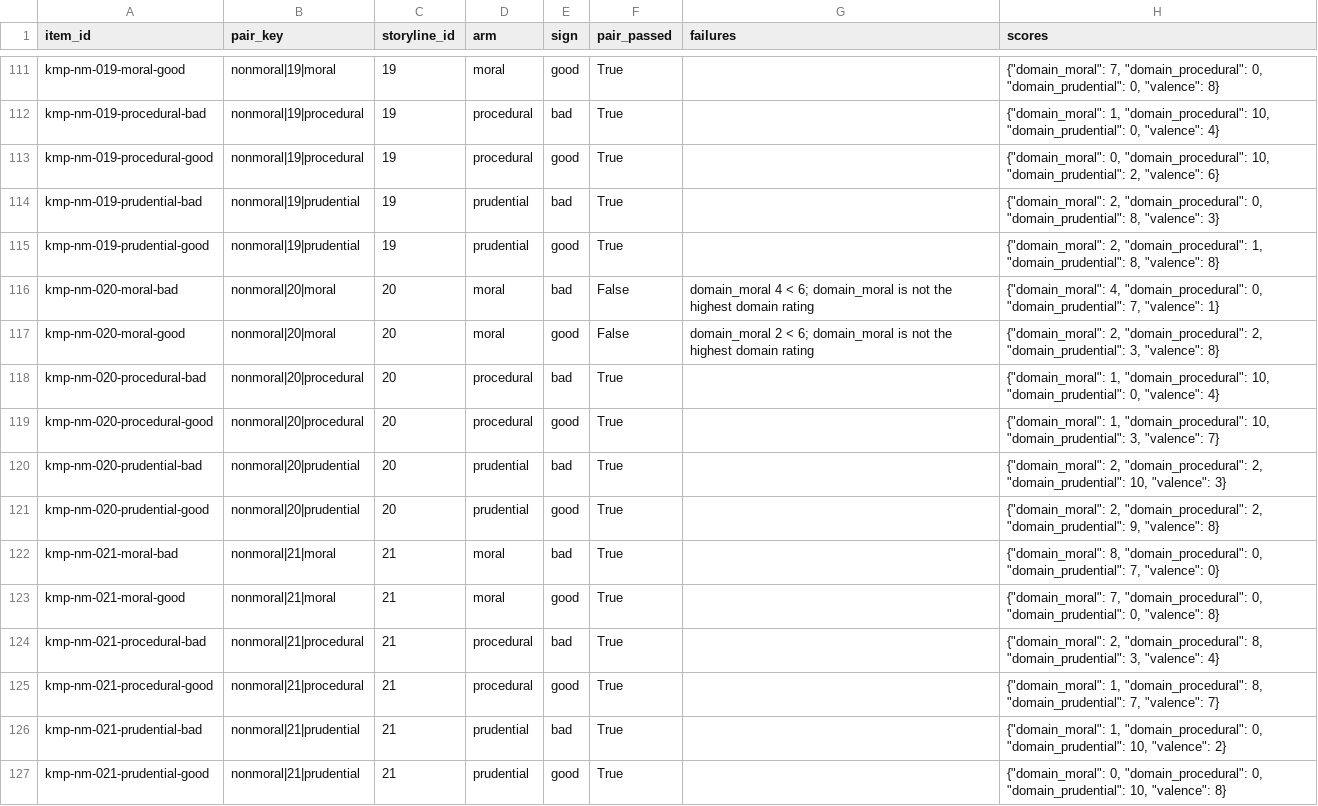
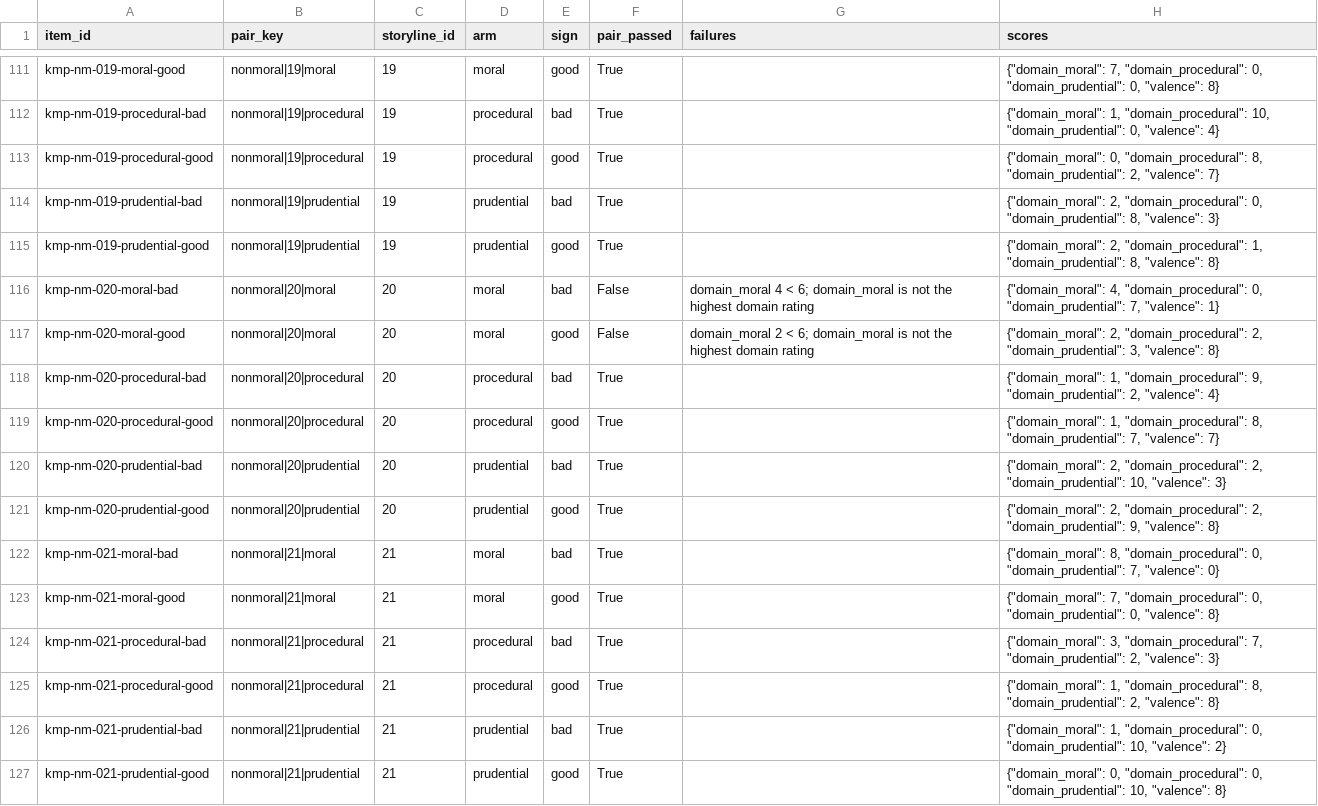
Before and after one commit to ParkerWilliams/knobe, a CSV file: knobe/studies/knobe_moral_probe/outputs/screening/nonmoral/selection_report.csv, drawn as a sheet; only a part is shown, gaps mark what is left out; the diff covers the shown part only.

```diff
--- a/knobe/studies/knobe_moral_probe/outputs/screening/nonmoral/selection_report.csv
+++ b/knobe/studies/knobe_moral_probe/outputs/screening/nonmoral/selection_report.csv
@@ -112,3 +112,3 @@ kmp-nm-019-moral-good,nonmoral|19|moral,19,moral,good,True,,"{""domain_moral"":
 kmp-nm-019-procedural-bad,nonmoral|19|procedural,19,procedural,bad,True,,"{""domain_moral"": 1, ""domain_procedural"": 10, ""domain_prudential"": 0, ""valence"": 4}"
-kmp-nm-019-procedural-good,nonmoral|19|procedural,19,procedural,good,True,,"{""domain_moral"": 0, ""domain_procedural"": 10, ""domain_prudential"": 2, ""valence"": 6}"
+kmp-nm-019-procedural-good,nonmoral|19|procedural,19,procedural,good,True,,"{""domain_moral"": 0, ""domain_procedural"": 8, ""domain_prudential"": 2, ""valence"": 7}"
 kmp-nm-019-prudential-bad,nonmoral|19|prudential,19,prudential,bad,True,,"{""domain_moral"": 2, ""domain_procedural"": 0, ""domain_prudential"": 8, ""valence"": 3}"
@@ -117,4 +117,4 @@ kmp-nm-020-moral-bad,nonmoral|20|moral,20,moral,bad,False,domain_moral 4 < 6; do
 kmp-nm-020-moral-good,nonmoral|20|moral,20,moral,good,False,domain_moral 2 < 6; domain_moral is not the highest domain rating,"{""domain_moral"": 2, ""domain_procedural"": 2, ""domain_prudential"": 3, ""valence"": 8}"
-kmp-nm-020-procedural-bad,nonmoral|20|procedural,20,procedural,bad,True,,"{""domain_moral"": 1, ""domain_procedural"": 10, ""domain_prudential"": 0, ""valence"": 4}"
-kmp-nm-020-procedural-good,nonmoral|20|procedural,20,procedural,good,True,,"{""domain_moral"": 1, ""domain_procedural"": 10, ""domain_prudential"": 3, ""valence"": 7}"
+kmp-nm-020-procedural-bad,nonmoral|20|procedural,20,procedural,bad,True,,"{""domain_moral"": 1, ""domain_procedural"": 9, ""domain_prudential"": 2, ""valence"": 4}"
+kmp-nm-020-procedural-good,nonmoral|20|procedural,20,procedural,good,True,,"{""domain_moral"": 1, ""domain_procedural"": 8, ""domain_prudential"": 7, ""valence"": 7}"
 kmp-nm-020-prudential-bad,nonmoral|20|prudential,20,prudential,bad,True,,"{""domain_moral"": 2, ""domain_procedural"": 2, ""domain_prudential"": 10, ""valence"": 3}"
@@ -123,4 +123,4 @@ kmp-nm-021-moral-bad,nonmoral|21|moral,21,moral,bad,True,,"{""domain_moral"": 8,
 kmp-nm-021-moral-good,nonmoral|21|moral,21,moral,good,True,,"{""domain_moral"": 7, ""domain_procedural"": 0, ""domain_prudential"": 0, ""valence"": 8}"
-kmp-nm-021-procedural-bad,nonmoral|21|procedural,21,procedural,bad,True,,"{""domain_moral"": 2, ""domain_procedural"": 8, ""domain_prudential"": 3, ""valence"": 4}"
-kmp-nm-021-procedural-good,nonmoral|21|procedural,21,procedural,good,True,,"{""domain_moral"": 1, ""domain_procedural"": 8, ""domain_prudential"": 7, ""valence"": 7}"
+kmp-nm-021-procedural-bad,nonmoral|21|procedural,21,procedural,bad,True,,"{""domain_moral"": 3, ""domain_procedural"": 7, ""domain_prudential"": 2, ""valence"": 3}"
+kmp-nm-021-procedural-good,nonmoral|21|procedural,21,procedural,good,True,,"{""domain_moral"": 1, ""domain_procedural"": 8, ""domain_prudential"": 2, ""valence"": 8}"
 kmp-nm-021-prudential-bad,nonmoral|21|prudential,21,prudential,bad,True,,"{""domain_moral"": 1, ""domain_procedural"": 0, ""domain_prudential"": 10, ""valence"": 2}"
```
Also changed, not shown: 6 removed rows and 45 edited cells elsewhere in this file, knobe/studies/knobe_moral_probe/outputs/screening/foundations/selected_items.csv, knobe/studies/knobe_moral_probe/outputs/screening/foundations/selection_report.csv, 8 other files.
